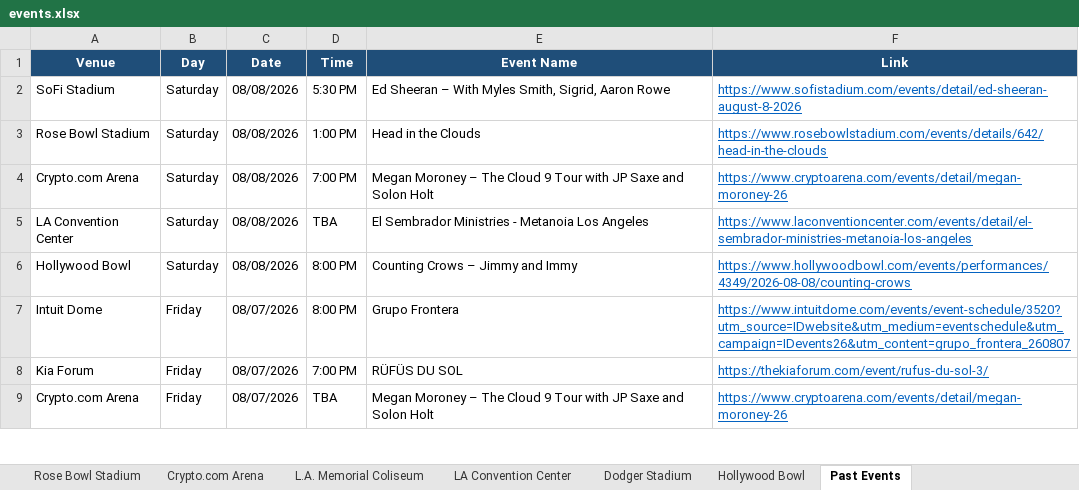
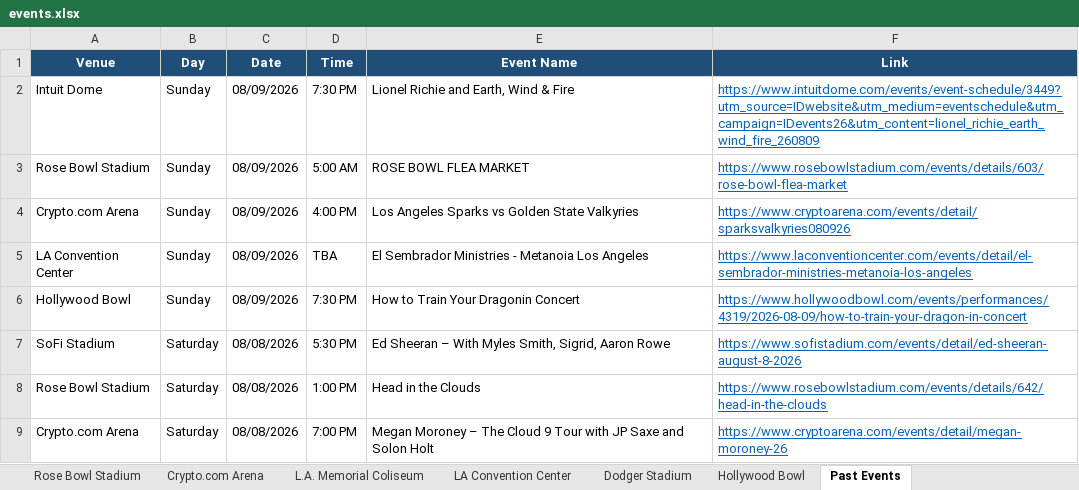
Before and after one commit to hannahlee-vzw/southern_california_events, an Excel workbook: docs/events.xlsx, sheet Past Events, drawn as a sheet; only a part is shown; the shorter side is filled out with more unchanged rows; values as stored, in another font and other column widths than the file's, no borders; the diff names each change by its address in the sheet, - before the commit and + after, or states it on an @@ line.

```diff
--- a/docs/events.xlsx (sheet Past Events)
+++ b/docs/events.xlsx (sheet Past Events)
+row 2: Intuit Dome | Sunday | 08/09/2026 | 7:30 PM | Lionel Richie and Earth, Wind & Fire | https://www.intuitdome.com/events/event-schedule/3449?utm_source=IDwebsite&utm_medium=eventschedule&utm_campaign=IDevents26&utm_content=lionel_richie_earth_wind_fire_260809
+row 3: Rose Bowl Stadium | Sunday | 08/09/2026 | 5:00 AM | ROSE BOWL FLEA MARKET | https://www.rosebowlstadium.com/events/details/603/rose-bowl-flea-market
+row 4: Crypto.com Arena | Sunday | 08/09/2026 | 4:00 PM | Los Angeles Sparks vs Golden State Valkyries | https://www.cryptoarena.com/events/detail/sparksvalkyries080926
+row 5: LA Convention Center | Sunday | 08/09/2026 | TBA | El Sembrador Ministries - Metanoia Los Angeles | https://www.laconventioncenter.com/events/detail/el-sembrador-ministries-metanoia-los-angeles
+row 6: Hollywood Bowl | Sunday | 08/09/2026 | 7:30 PM | How to Train Your Dragonin Concert | https://www.hollywoodbowl.com/events/performances/4319/2026-08-09/how-to-train-your-dragon-in-concert
```
Also changed, not shown: sheet Crypto.com Arena, sheet Rose Bowl Stadium, sheet Intuit Dome, sheet LA Convention Center, sheet Hollywood Bowl, 3 other files.
